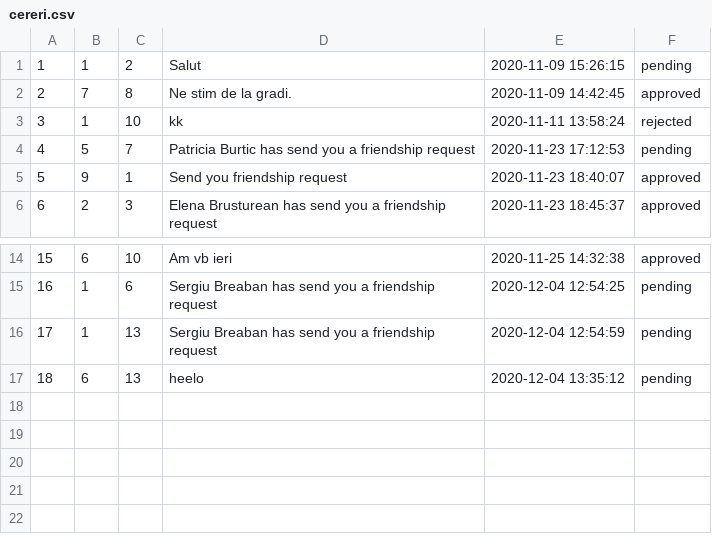
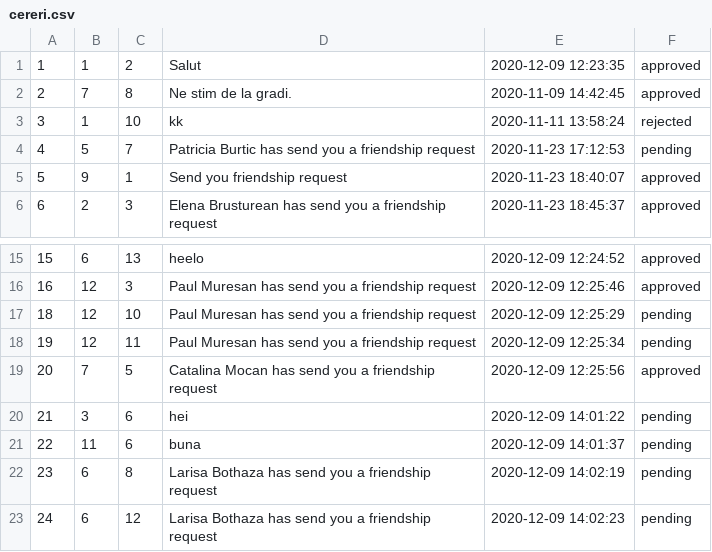
Before and after one commit to LarisaBothaza/socialnetworking, a CSV file: data/cereri.csv, drawn as a sheet; only a part is shown, gaps mark what is left out; the diff covers the shown part only.

```diff
--- a/data/cereri.csv
+++ b/data/cereri.csv
@@ -1,2 +1,2 @@
-1;1;2;Salut;2020-11-09 15:26:15;pending
+1;1;2;Salut;2020-12-09 12:23:35;approved
 2;7;8;Ne stim de la gradi.;2020-11-09 14:42:45;approved
@@ -14,4 +15,9 @@
-15;6;10;Am vb ieri;2020-11-25 14:32:38;approved
-16;1;6;Sergiu Breaban has send you a friendship request;2020-12-04 12:54:25;pending
-17;1;13;Sergiu Breaban has send you a friendship request;2020-12-04 12:54:59;pending
-18;6;13;heelo;2020-12-04 13:35:12;pending
+15;6;13;heelo;2020-12-09 12:24:52;approved
+16;12;3;Paul Muresan has send you a friendship request;2020-12-09 12:25:46;approved
+18;12;10;Paul Muresan has send you a friendship request;2020-12-09 12:25:29;pending
+19;12;11;Paul Muresan has send you a friendship request;2020-12-09 12:25:34;pending
+20;7;5;Catalina Mocan has send you a friendship request;2020-12-09 12:25:56;approved
+21;3;6;hei;2020-12-09 14:01:22;pending
+22;11;6;buna;2020-12-09 14:01:37;pending
+23;6;8;Larisa Bothaza has send you a friendship request;2020-12-09 14:02:19;pending
+24;6;12;Larisa Bothaza has send you a friendship request;2020-12-09 14:02:23;pending
```
Also changed, not shown: 1 added row and 32 edited cells elsewhere in this file, data/mesaje.csv, 4 other files.
